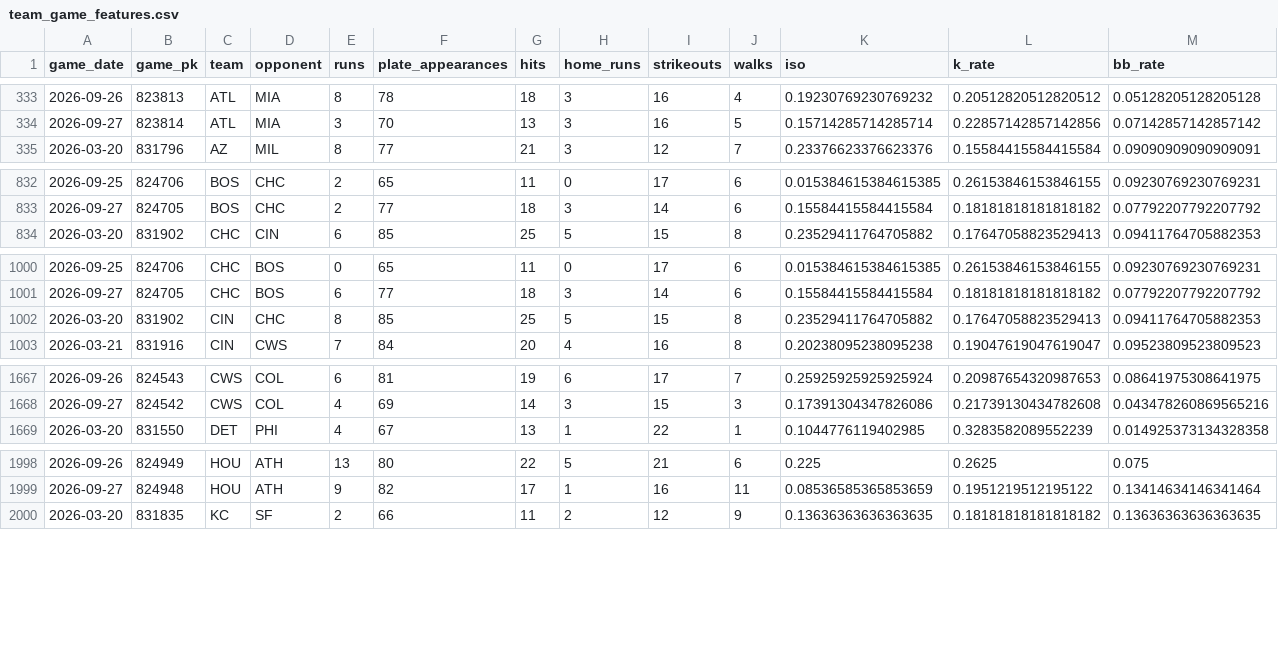
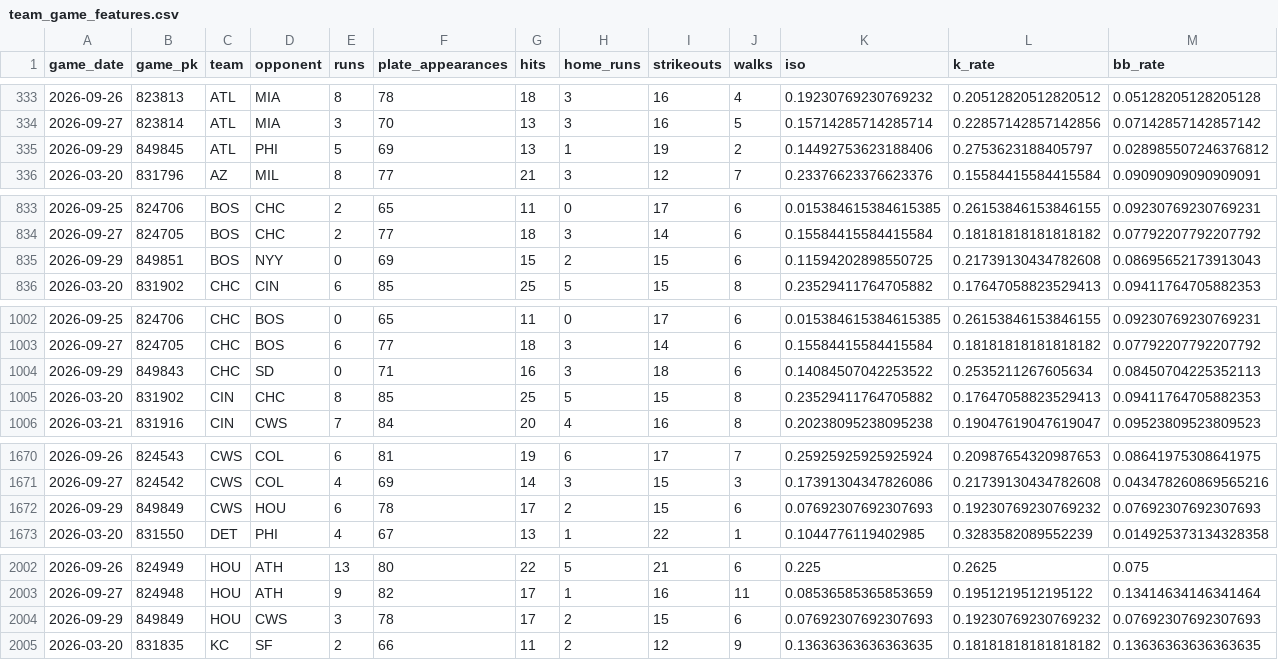
Before and after one commit to IanXiang587/Fantasy_Pitcher_Predictor, a CSV file: data/processed/team_game_features.csv, drawn as a sheet; only a part is shown, gaps mark what is left out; rows hold the shown columns only; the diff covers the shown part only; the diff names each change by its address in the sheet, - before the commit and + after, or states it on an @@ line.

```diff
--- a/data/processed/team_game_features.csv
+++ b/data/processed/team_game_features.csv
+row 335: 2026-09-29 | 849845 | ATL | PHI | 5 | 69 | 13 | 1 | 19 | 2 | 0.14492753623188406 | 0.2753623188405797 | 0.028985507246376812
+row 835: 2026-09-29 | 849851 | BOS | NYY | 0 | 69 | 15 | 2 | 15 | 6 | 0.11594202898550725 | 0.21739130434782608 | 0.08695652173913043
+row 1004: 2026-09-29 | 849843 | CHC | SD | 0 | 71 | 16 | 3 | 18 | 6 | 0.14084507042253522 | 0.2535211267605634 | 0.08450704225352113
+row 1672: 2026-09-29 | 849849 | CWS | HOU | 6 | 78 | 17 | 2 | 15 | 6 | 0.07692307692307693 | 0.19230769230769232 | 0.07692307692307693
+row 2004: 2026-09-29 | 849849 | HOU | CWS | 3 | 78 | 17 | 2 | 15 | 6 | 0.07692307692307693 | 0.19230769230769232 | 0.07692307692307693
```
Also changed, not shown: 3 added rows elsewhere in this file, data/processed/bullpen_game_features.csv, data/processed/latest_predictions.csv, 2 other files.
